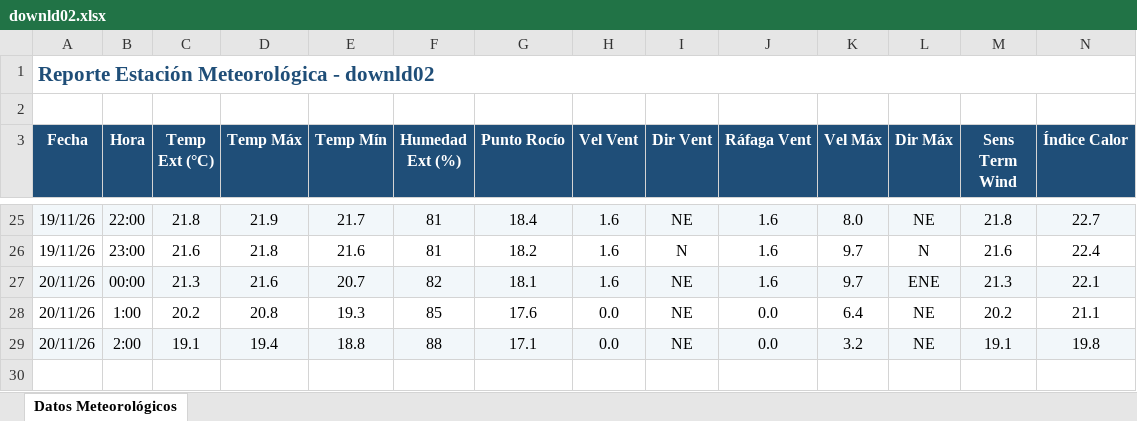
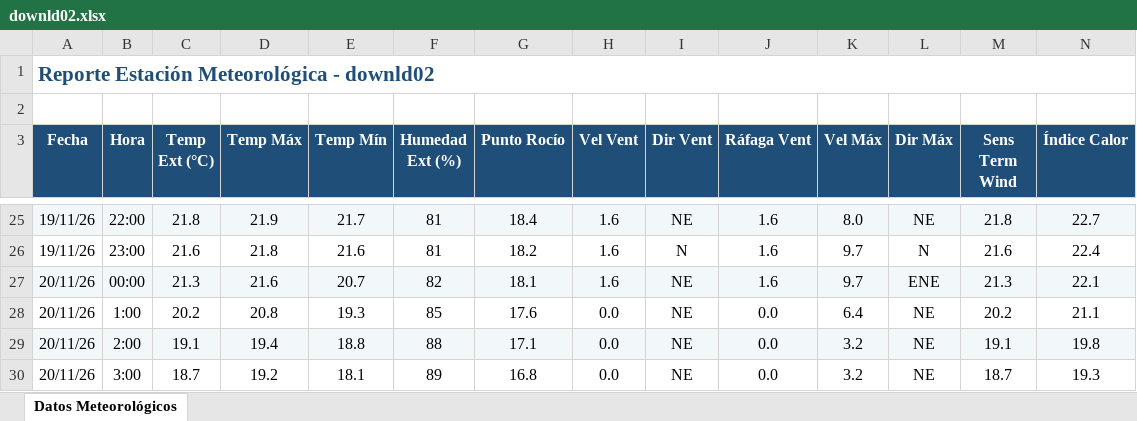
Before and after one commit to intasalta/ema_cerrillos, an Excel workbook: downld02.xlsx, sheet Datos Meteorológicos, drawn as a sheet; only a part is shown, gaps mark what is left out; values as stored, in another font and other column widths than the file's, no borders; rows hold the shown columns only; the diff names each change by its address in the sheet, - before the commit and + after, or states it on an @@ line.

```diff
--- a/downld02.xlsx (sheet Datos Meteorológicos)
+++ b/downld02.xlsx (sheet Datos Meteorológicos)
+row 30: 20/11/26 | 3:00 | 18.7 | 19.2 | 18.1 | 89 | 16.8 | 0.0 | NE | 0.0 | 3.2 | NE | 18.7 | 19.3
```
Also changed, not shown: downld08.xlsx, 2 other files.
